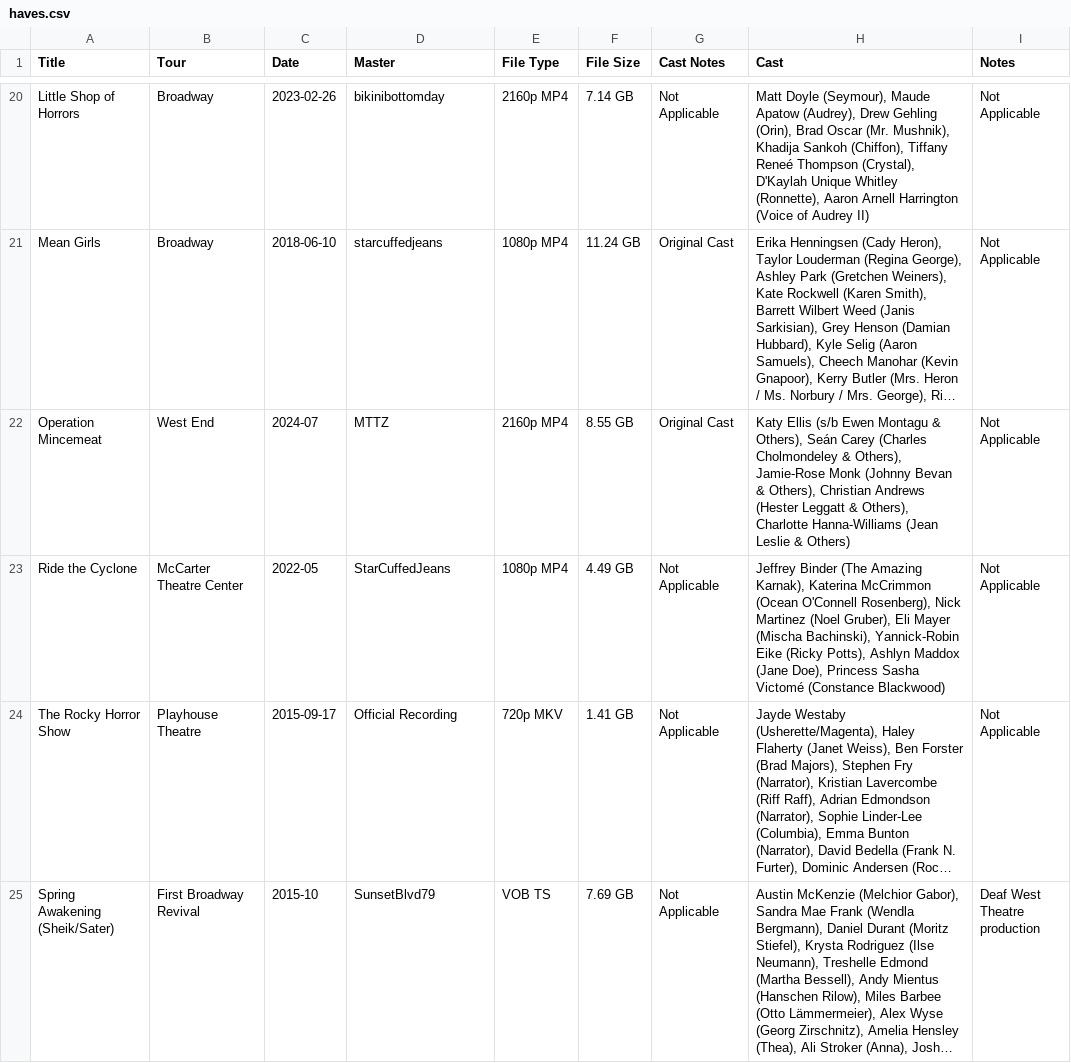
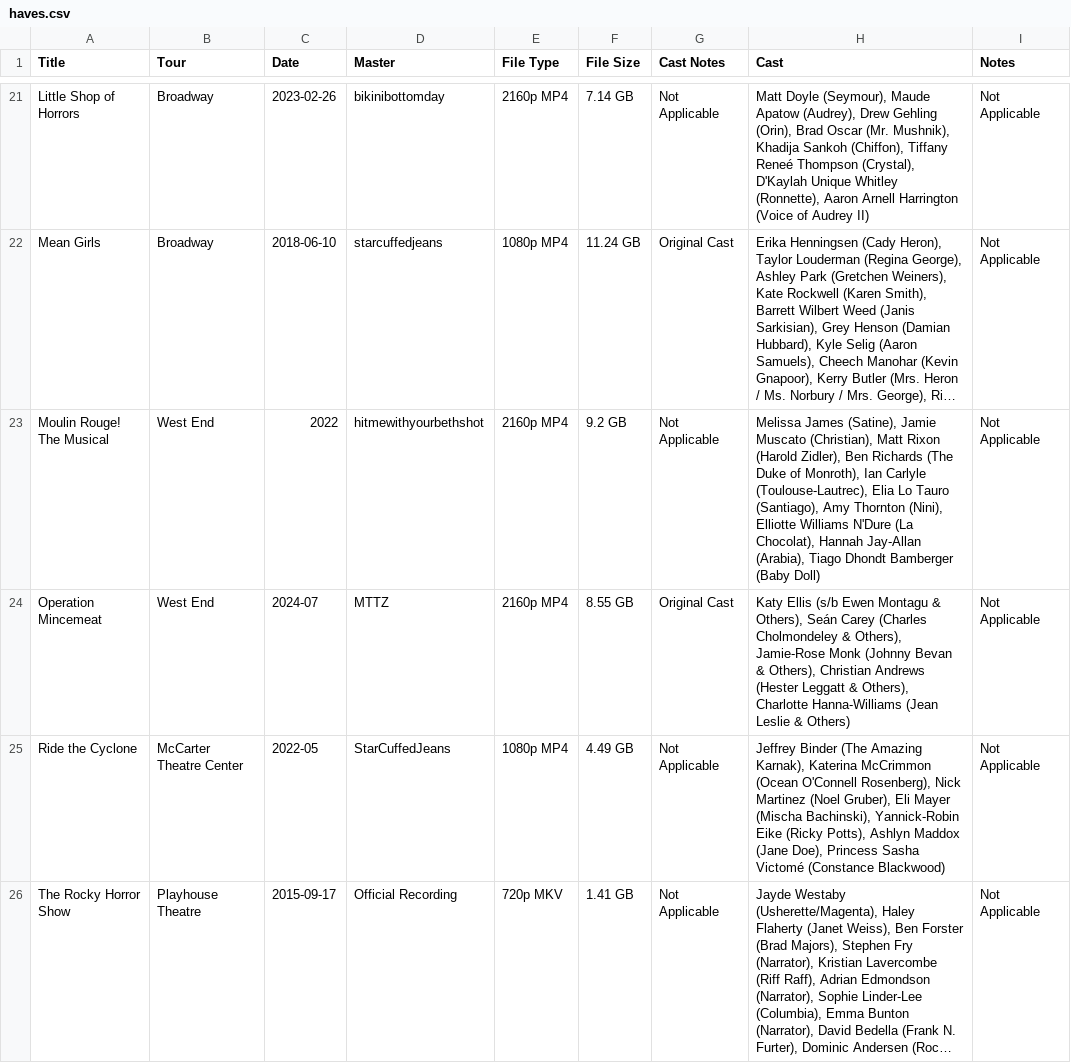
Before and after one commit to emotionalonbroadway/emotionalonbroadway.github.io, a CSV file: docs/tables/haves.csv, drawn as a sheet; only a part is shown, gaps mark what is left out; the shorter side is filled out with more unchanged rows; long unchanged cells end in …; the diff covers the shown part only; the diff names each change by its address in the sheet, - before the commit and + after, or states it on an @@ line.

Commit message:
docs: add moulin rouge and dogfight

```diff
--- a/docs/tables/haves.csv
+++ b/docs/tables/haves.csv
+row 23: Moulin Rouge! The Musical | West End | 2022 | hitmewithyourbethshot | 2160p MP4 | 9.2 GB | Not Applicable | Melissa James (Satine), Jamie Muscato (Christian), Matt Rixon (Harold Zidler), Ben Richards (The Duke of Monroth), Ian Carlyle (Toulouse-Lautrec), Elia Lo Tauro (Santiago), Amy Thornton (Nini), Elliotte Williams N'Dure (La Chocolat), Hannah Jay-Allan (Arabia), Tiago Dhondt Bamberger (Baby Doll) | Not Applicable
```
Also changed, not shown: 2 added rows and 1 edited cell elsewhere in this file.
